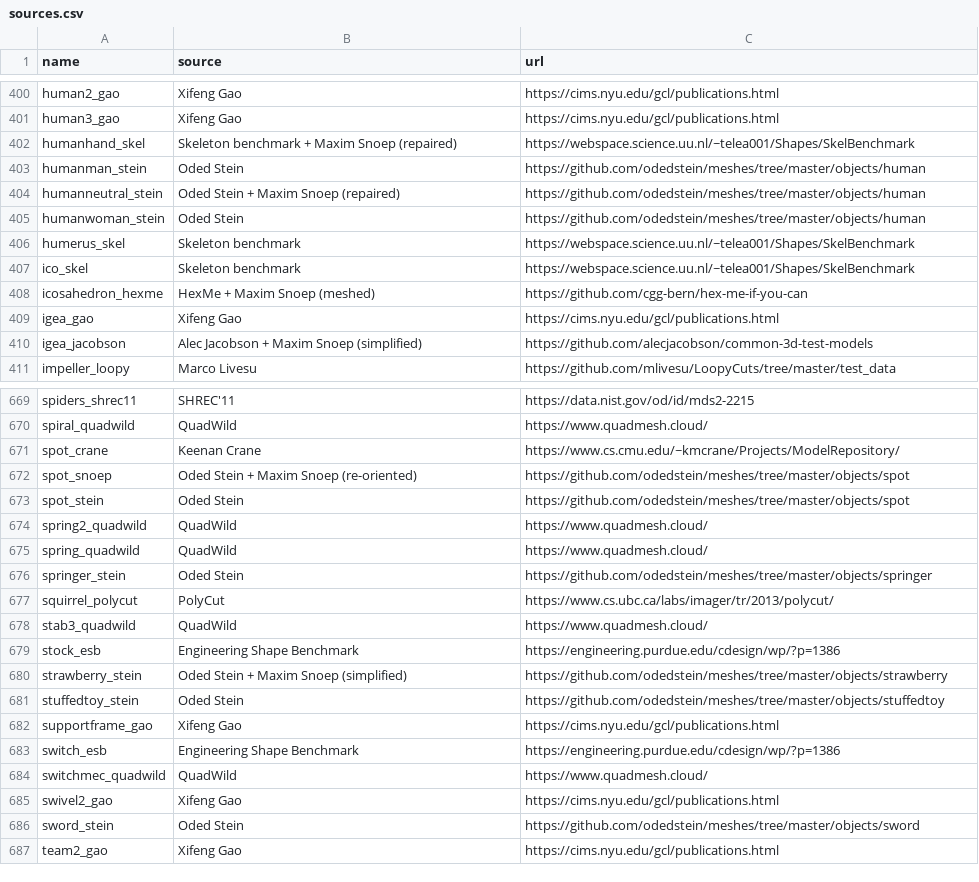
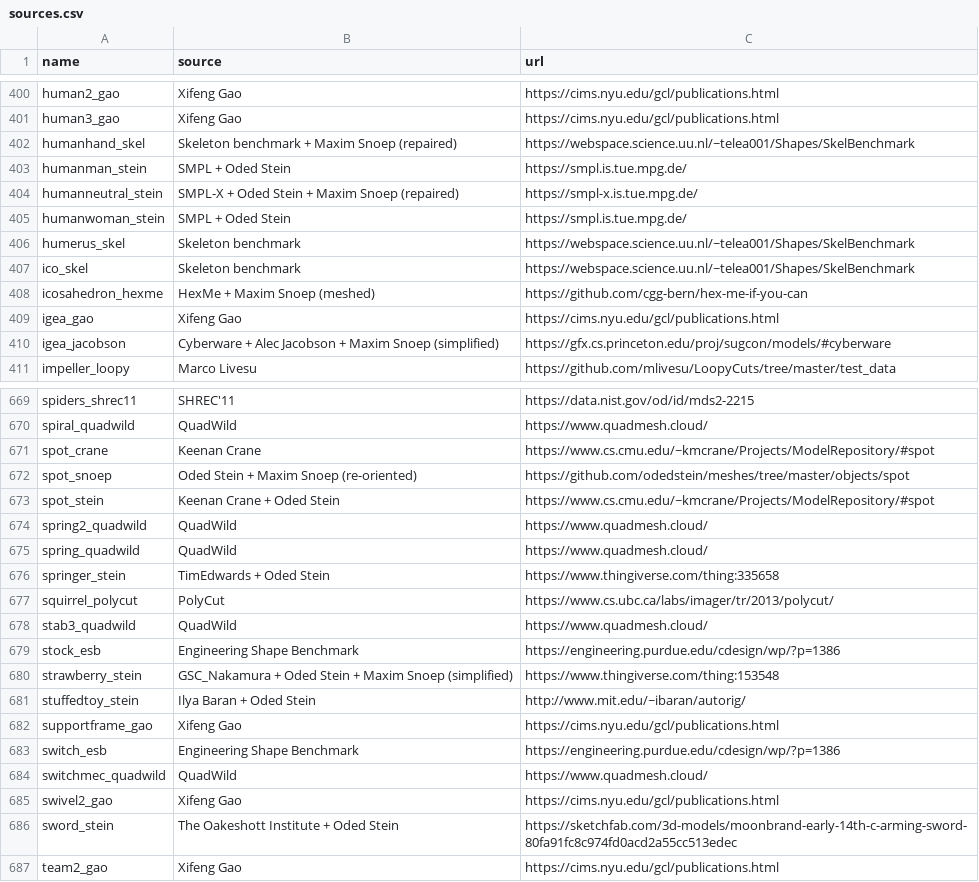
Before and after one commit to tue-alga/meshes, a CSV file: tools/sources.csv, drawn as a sheet; only a part is shown, gaps mark what is left out; the diff covers the shown part only.

Commit message:
Credit copied meshes to their oldest known source; show the archive as 'via' in the README

```diff
--- a/tools/sources.csv
+++ b/tools/sources.csv
@@ -402,5 +402,5 @@ human3_gao,Xifeng Gao,https://cims.nyu.edu/gcl/publications.html
 humanhand_skel,Skeleton benchmark + Maxim Snoep (repaired),https://webspace.science.uu.nl/~telea001/Shapes/SkelBenchmark
-humanman_stein,Oded Stein,https://github.com/odedstein/meshes/tree/master/objects/human
-humanneutral_stein,Oded Stein + Maxim Snoep (repaired),https://github.com/odedstein/meshes/tree/master/objects/human
-humanwoman_stein,Oded Stein,https://github.com/odedstein/meshes/tree/master/objects/human
+humanman_stein,SMPL + Oded Stein,https://smpl.is.tue.mpg.de/
+humanneutral_stein,SMPL-X + Oded Stein + Maxim Snoep (repaired),https://smpl-x.is.tue.mpg.de/
+humanwoman_stein,SMPL + Oded Stein,https://smpl.is.tue.mpg.de/
 humerus_skel,Skeleton benchmark,https://webspace.science.uu.nl/~telea001/Shapes/SkelBenchmark
@@ -409,3 +409,3 @@ icosahedron_hexme,HexMe + Maxim Snoep (meshed),https://github.com/cgg-bern/hex-m
 igea_gao,Xifeng Gao,https://cims.nyu.edu/gcl/publications.html
-igea_jacobson,Alec Jacobson + Maxim Snoep (simplified),https://github.com/alecjacobson/common-3d-test-models
+igea_jacobson,Cyberware + Alec Jacobson + Maxim Snoep (simplified),https://gfx.cs.princeton.edu/proj/sugcon/models/#cyberware
 impeller_loopy,Marco Livesu,https://github.com/mlivesu/LoopyCuts/tree/master/test_data
@@ -670,8 +670,8 @@ spiders_shrec11,SHREC'11,https://data.nist.gov/od/id/mds2-2215
 spiral_quadwild,QuadWild,https://www.quadmesh.cloud/
-spot_crane,Keenan Crane,https://www.cs.cmu.edu/~kmcrane/Projects/ModelRepository/
+spot_crane,Keenan Crane,https://www.cs.cmu.edu/~kmcrane/Projects/ModelRepository/#spot
 spot_snoep,Oded Stein + Maxim Snoep (re-oriented),https://github.com/odedstein/meshes/tree/master/objects/spot
-spot_stein,Oded Stein,https://github.com/odedstein/meshes/tree/master/objects/spot
+spot_stein,Keenan Crane + Oded Stein,https://www.cs.cmu.edu/~kmcrane/Projects/ModelRepository/#spot
 spring2_quadwild,QuadWild,https://www.quadmesh.cloud/
 spring_quadwild,QuadWild,https://www.quadmesh.cloud/
-springer_stein,Oded Stein,https://github.com/odedstein/meshes/tree/master/objects/springer
+springer_stein,TimEdwards + Oded Stein,https://www.thingiverse.com/thing:335658
 squirrel_polycut,PolyCut,https://www.cs.ubc.ca/labs/imager/tr/2013/polycut/
@@ -679,4 +679,4 @@ stab3_quadwild,QuadWild,https://www.quadmesh.cloud/
 stock_esb,Engineering Shape Benchmark,https://engineering.purdue.edu/cdesign/wp/?p=1386
-strawberry_stein,Oded Stein + Maxim Snoep (simplified),https://github.com/odedstein/meshes/tree/master/objects/strawberry
-stuffedtoy_stein,Oded Stein,https://github.com/odedstein/meshes/tree/master/objects/stuffedtoy
+strawberry_stein,GSC_Nakamura + Oded Stein + Maxim Snoep (simplified),https://www.thingiverse.com/thing:153548
+stuffedtoy_stein,Ilya Baran + Oded Stein,http://www.mit.edu/~ibaran/autorig/
 supportframe_gao,Xifeng Gao,https://cims.nyu.edu/gcl/publications.html
@@ -685,3 +685,3 @@ switchmec_quadwild,QuadWild,https://www.quadmesh.cloud/
 swivel2_gao,Xifeng Gao,https://cims.nyu.edu/gcl/publications.html
-sword_stein,Oded Stein,https://github.com/odedstein/meshes/tree/master/objects/sword
+sword_stein,The Oakeshott Institute + Oded Stein,https://sketchfab.com/3d-models/moonbrand-early-14th-c-arming-sword-80fa91fc8c974fd0acd2a55cc513edec
 team2_gao,Xifeng Gao,https://cims.nyu.edu/gcl/publications.html
```
Also changed, not shown: 95 edited cells elsewhere in this file, 3 other files.
